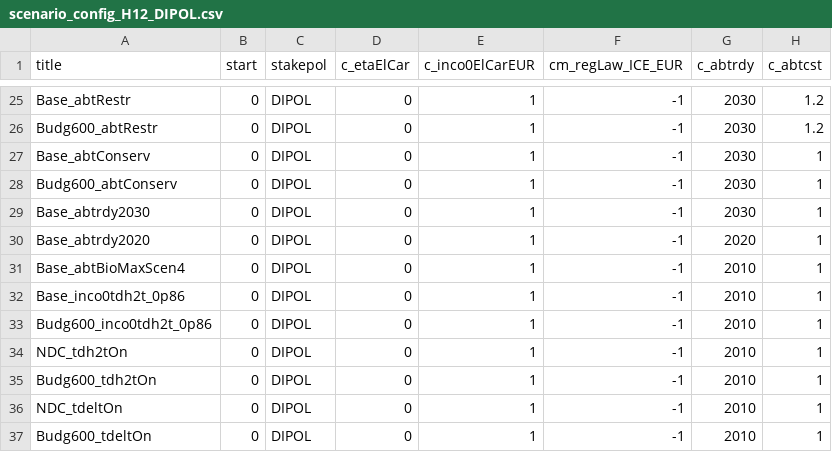
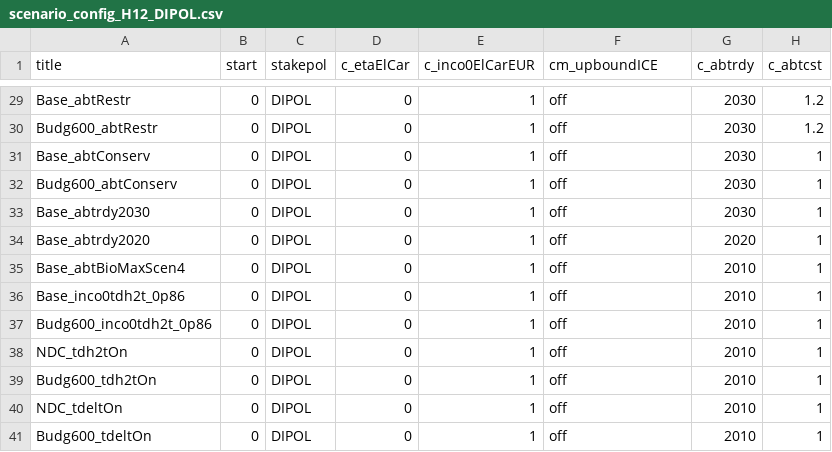
Before and after one commit to merfort/remind, a CSV file: config/scenario_config_H12_DIPOL.csv, drawn as a sheet; only a part is shown, gaps mark what is left out; addresses are those after the commit; the diff covers the shown part only; the diff names each change by its address in the sheet, - before the commit and + after, or states it on an @@ line.

```diff
--- a/config/scenario_config_H12_DIPOL.csv
+++ b/config/scenario_config_H12_DIPOL.csv
-F1: cm_regLaw_ICE_EUR
+F1: cm_upboundICE
-F29:F41 (cm_upboundICE): -1
+F29:F41 (cm_upboundICE): off
```
Also changed, not shown: 4 added rows and 26 edited cells elsewhere in this file, 5 other files.
